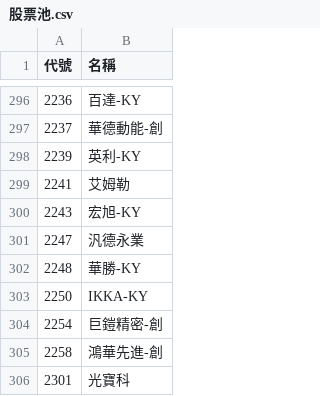
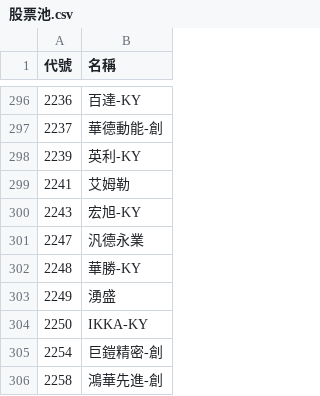
Before and after one commit to samulehsieh/stock-pool, a CSV file: 股票池.csv, drawn as a sheet; only a part is shown, gaps mark what is left out; the shorter side is filled out with more unchanged rows.

```diff
--- a/股票池.csv
+++ b/股票池.csv
@@ -302,2 +302,3 @@
 2248,華勝-KY
+2249,湧盛
 2250,IKKA-KY
```
